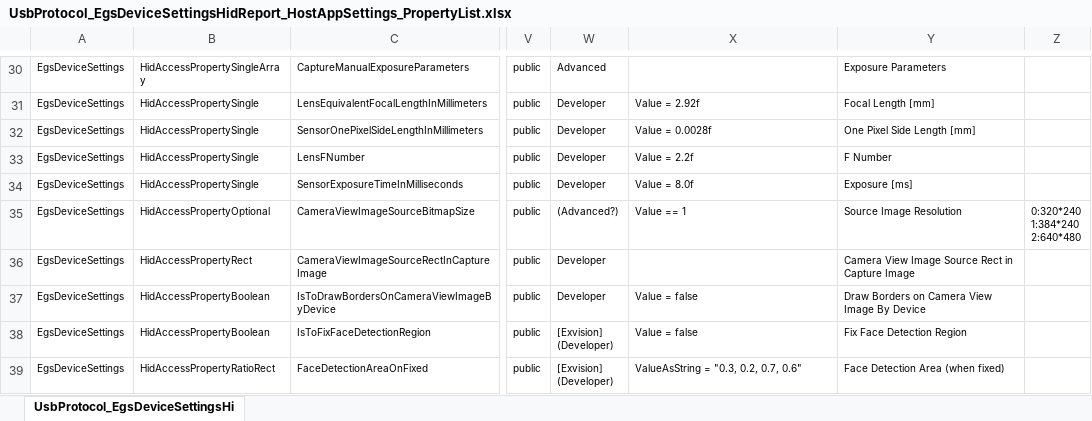
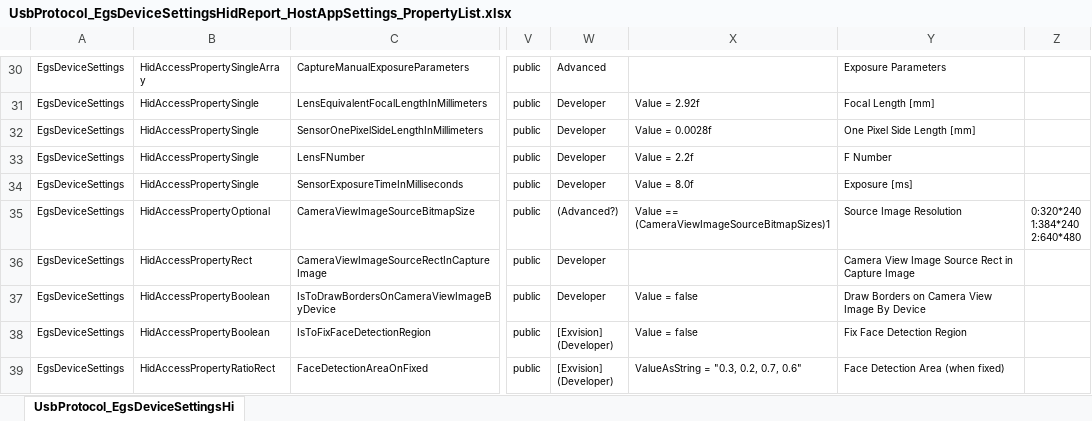
Before and after one commit to exvisioncorp/egs-host-applications-windows, an Excel workbook: Documents/UsbProtocol_EgsDeviceSettingsHidReport_HostAppSettings_PropertyList.xlsx, sheet UsbProtocol_EgsDeviceSettingsHi, drawn as a sheet; only a part is shown, gaps mark what is left out; values as stored, in another font and other column widths than the file's, no borders; the diff covers the shown part only; the diff names each change by its address in the sheet, - before the commit and + after, or states it on an @@ line.

Commit message:
Refactor HID access property types
 * Updated UsbProtocol_EgsDeviceSettingsHidReport_HostAppSettings_PropertyList.xlsx.
 * Updated EgsSourceCodeGeneration.
 * Added
    public class HidAccessPropertyEnumValue<T> : HidAccessPropertyBase
        where T : IComparable
    public class HidAccessPropertyOptional<T> : HidAccessPropertyBase
        where T : class, ITypeParameterOfHidAccessPropertyOptional, new()

```diff
--- a/Documents/UsbProtocol_EgsDeviceSettingsHidReport_HostAppSettings_PropertyList.xlsx (sheet UsbProtocol_EgsDeviceSettingsHi)
+++ b/Documents/UsbProtocol_EgsDeviceSettingsHidReport_HostAppSettings_PropertyList.xlsx (sheet UsbProtocol_EgsDeviceSettingsHi)
-X35: Value == 1
+X35: Value == (CameraViewImageSourceBitmapSizes)1
```
Also changed, not shown: 26 edited cells elsewhere in this sheet, 26 other files.
